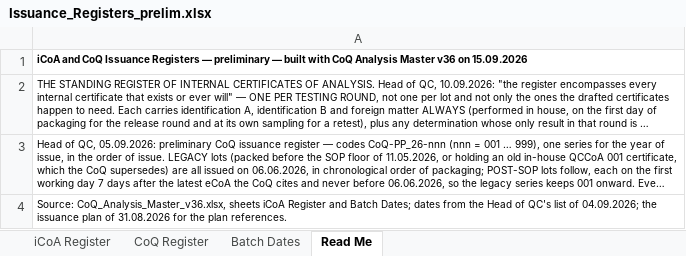
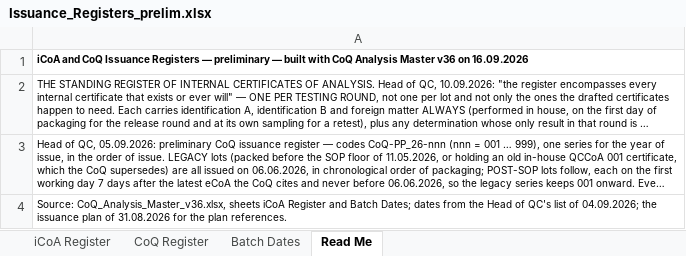
Before and after one commit to 3p4e/letta-stack, an Excel workbook: deliverables/qc_gap_analysis/tracker/Issuance_Registers_prelim.xlsx, sheet Read Me, drawn as a sheet; long unchanged cells end in …; values as stored, in another font and other column widths than the file's, no borders; the diff names each change by its address in the sheet, - before the commit and + after, or states it on an @@ line.

```diff
--- a/deliverables/qc_gap_analysis/tracker/Issuance_Registers_prelim.xlsx (sheet Read Me)
+++ b/deliverables/qc_gap_analysis/tracker/Issuance_Registers_prelim.xlsx (sheet Read Me)
-A1: …v36 on 15.09.2026
+A1: …v36 on 16.09.2026
```
Also changed, not shown: deliverables/qc_gap_analysis/tracker/CoQ_Analysis_Master_v36.xlsx, 3 other files.
